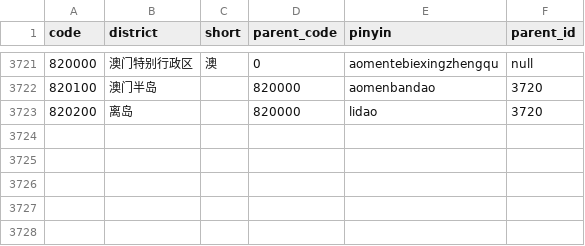
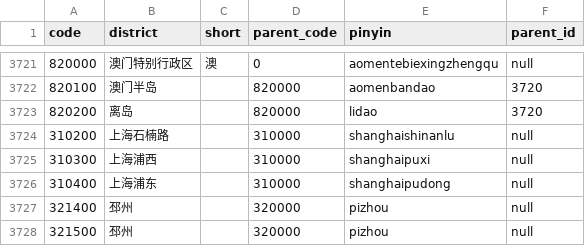
Before and after one commit to HaydenZeng/qoros, a CSV file: server/scripts/build/data/districts.csv, drawn as a sheet; only a part is shown, gaps mark what is left out.

Commit message:
district

```diff
--- a/server/scripts/build/data/districts.csv
+++ b/server/scripts/build/data/districts.csv
@@ -3723 +3723,6 @@ code,district,short,parent_code,pinyin,parent_id
 820200,离岛,,820000,lidao,3720
+310200,上海石楠路,,310000,shanghaishinanlu,null
+310300,上海浦西,,310000,shanghaipuxi,null
+310400,上海浦东,,310000,shanghaipudong,null
+321400,邳州,,320000,pizhou,null
+321500,邳州,,320000,pizhou,null
```
Also changed, not shown: 1 other file.
